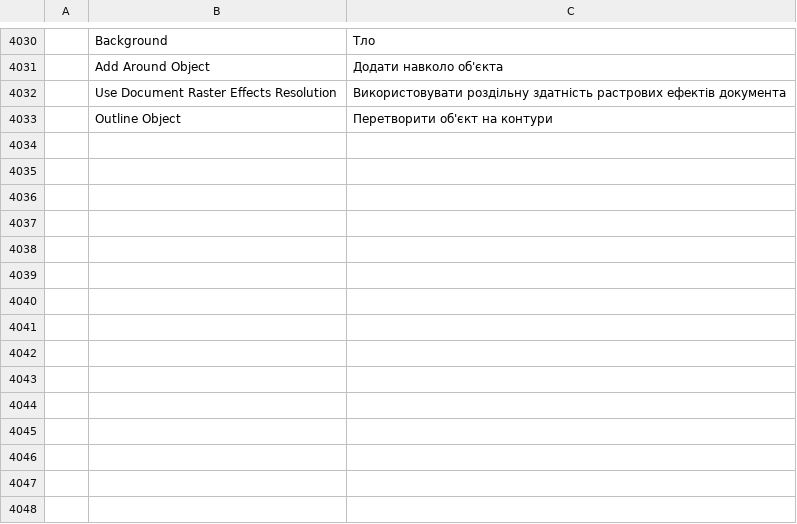
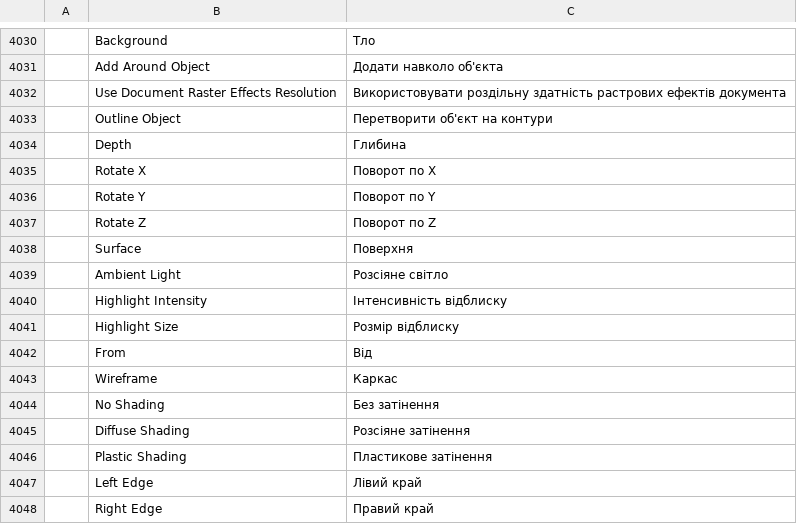
Before and after one commit to treeforjs/vectorcraft, a TSV file: crates/ui-egui/src/i18n/uk.tsv, drawn as a sheet; only a part is shown, gaps mark what is left out; the diff names each change by its address in the sheet, - before the commit and + after, or states it on an @@ line.

```diff
--- a/crates/ui-egui/src/i18n/uk.tsv
+++ b/crates/ui-egui/src/i18n/uk.tsv
+row 4034:  | Depth | Глибина
+row 4035:  | Rotate X | Поворот по X
+row 4036:  | Rotate Y | Поворот по Y
+row 4037:  | Rotate Z | Поворот по Z
+row 4038:  | Surface | Поверхня
+row 4039:  | Ambient Light | Розсіяне світло
+row 4040:  | Highlight Intensity | Інтенсивність відблиску
+row 4041:  | Highlight Size | Розмір відблиску
+row 4042:  | From | Від
+row 4043:  | Wireframe | Каркас
+row 4044:  | No Shading | Без затінення
+row 4045:  | Diffuse Shading | Розсіяне затінення
+row 4046:  | Plastic Shading | Пластикове затінення
+row 4047:  | Left Edge | Лівий край
+row 4048:  | Right Edge | Правий край
```
Also changed, not shown: crates/ui-egui/src/i18n/es.tsv, crates/ui-egui/src/i18n/fr.tsv, 14 other files.
